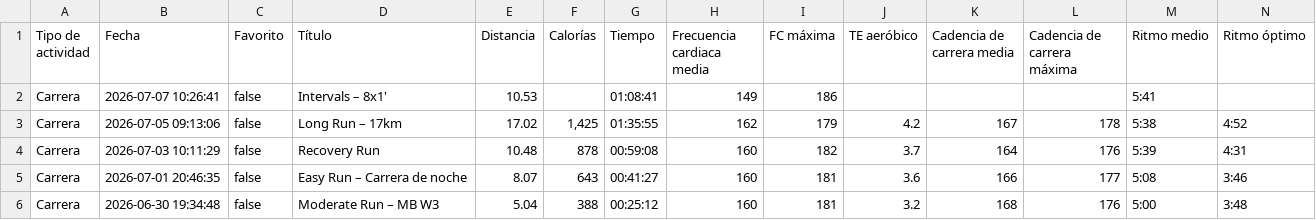
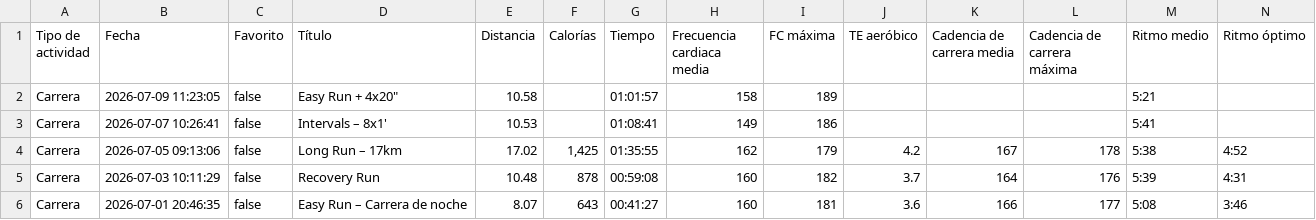
Before and after one commit to LiamCanning/RunningJournal, a CSV file: classified_runs.csv, drawn as a sheet; only a part is shown; the shorter side is filled out with more unchanged rows; rows hold the shown columns only; the diff names each change by its address in the sheet, - before the commit and + after, or states it on an @@ line.

```diff
--- a/classified_runs.csv
+++ b/classified_runs.csv
+row 2: Carrera | 2026-07-09 11:23:05 | false | Easy Run + 4x20" | 10.58 |  | 01:01:57 | 158 | 189 |  |  |  | 5:21
```
Also changed, not shown: 2 other files.
